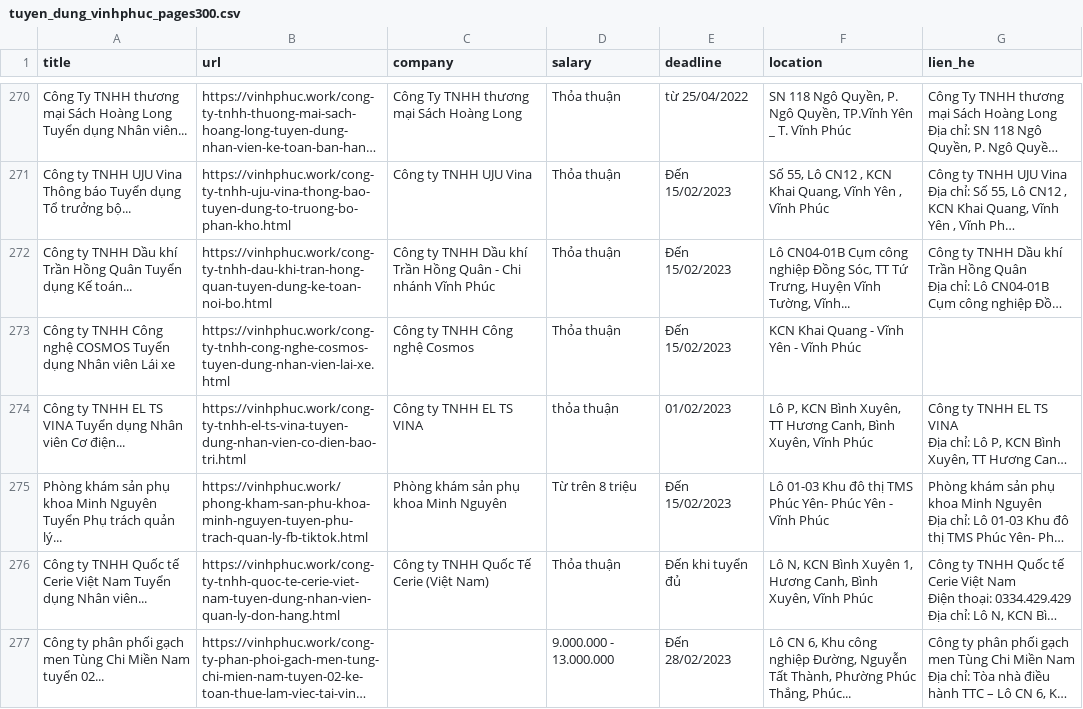
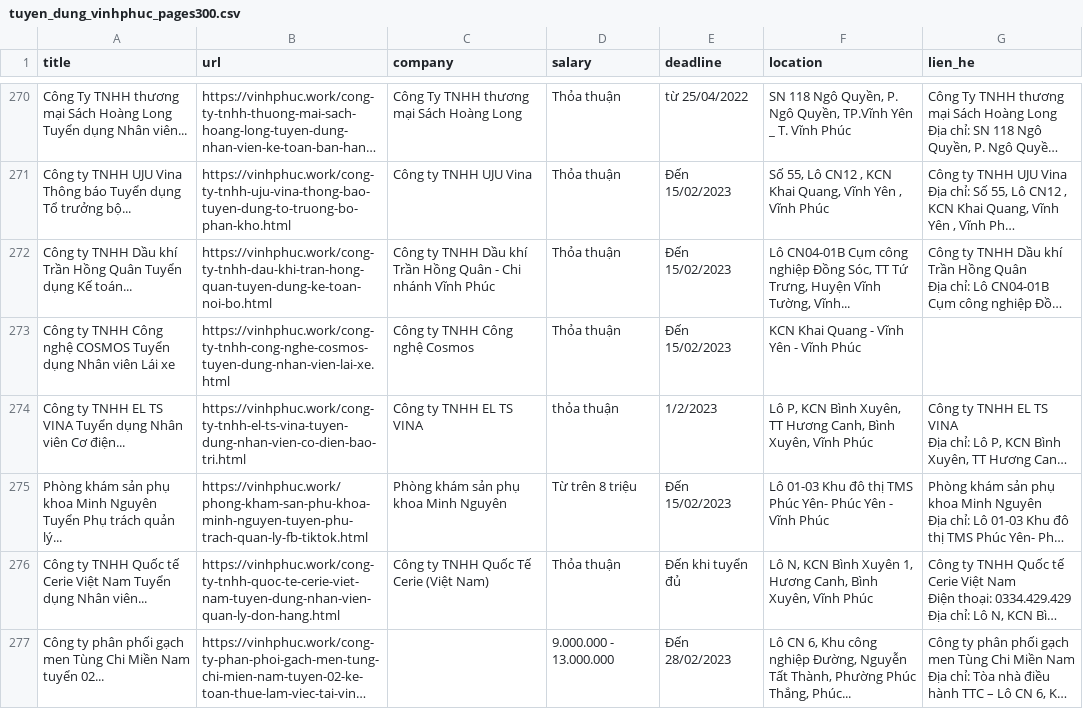
Before and after one commit to anhansnail/scrape-data-selenium, a CSV file: tuyen_dung_vinhphuc_pages300.csv, drawn as a sheet; only a part is shown, gaps mark what is left out; long unchanged cells end in …; the diff covers the shown part only; the diff names each change by its address in the sheet, - before the commit and + after, or states it on an @@ line.

```diff
--- a/tuyen_dung_vinhphuc_pages300.csv
+++ b/tuyen_dung_vinhphuc_pages300.csv
-E274 (deadline): 01/02/2023
+E274 (deadline): 1/2/2023
```
Also changed, not shown: 12 edited cells elsewhere in this file, tuyen_dung_vinhphuc_pages250.csv, tuyen_dung_vinhphuc_pages340.csv, 9 other files.
